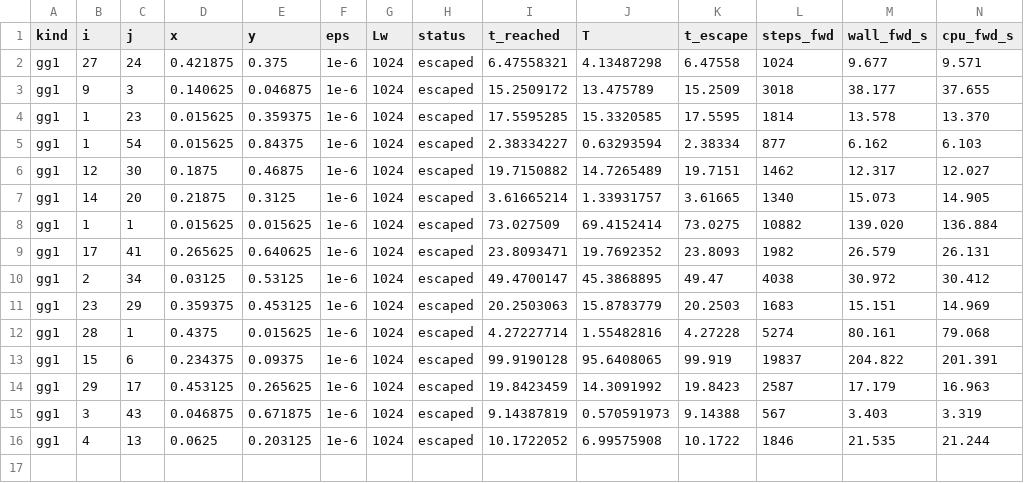
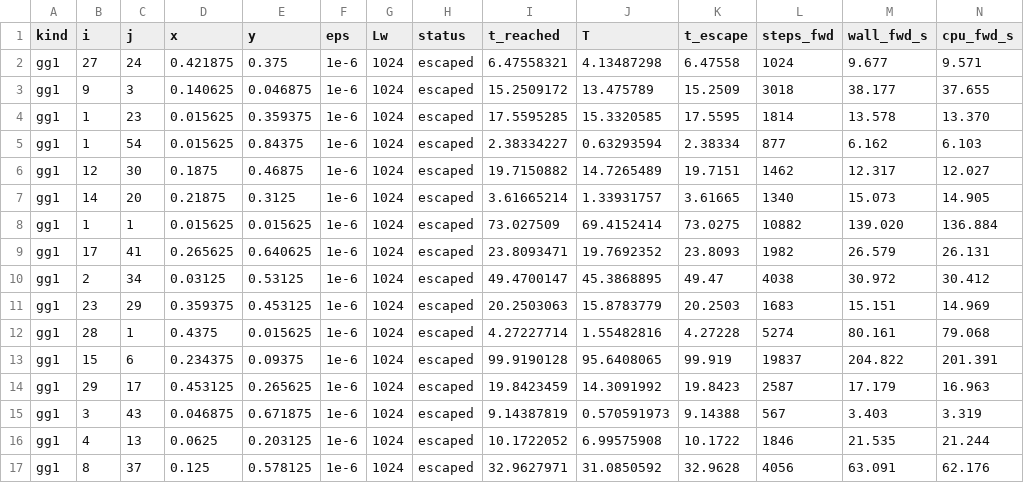
Before and after one commit to Ma1achy/Principia, a CSV file: docs/incoming/2026-10-28_rq598_data/brutus_run_here/gg1/pilot_eps1e-6_Lw1024.csv, drawn as a sheet; only a part is shown; rows hold the shown columns only; the diff names each change by its address in the sheet, - before the commit and + after, or states it on an @@ line.

```diff
--- a/docs/incoming/2026-10-28_rq598_data/brutus_run_here/gg1/pilot_eps1e-6_Lw1024.csv
+++ b/docs/incoming/2026-10-28_rq598_data/brutus_run_here/gg1/pilot_eps1e-6_Lw1024.csv
+row 17: gg1 | 8 | 37 | 0.125 | 0.578125 | 1e-6 | 1024 | escaped | 32.9627971 | 31.0850592 | 32.9628 | 4056 | 63.091 | 62.176
```
Also changed, not shown: docs/incoming/2026-10-28_rq598_data/brutus_run_here/gg1/scaling_gg1_e4.csv, docs/incoming/2026-10-28_rq598_data/brutus_run_here/gg1/scaling_gg1_e5.csv, 20 other files.
